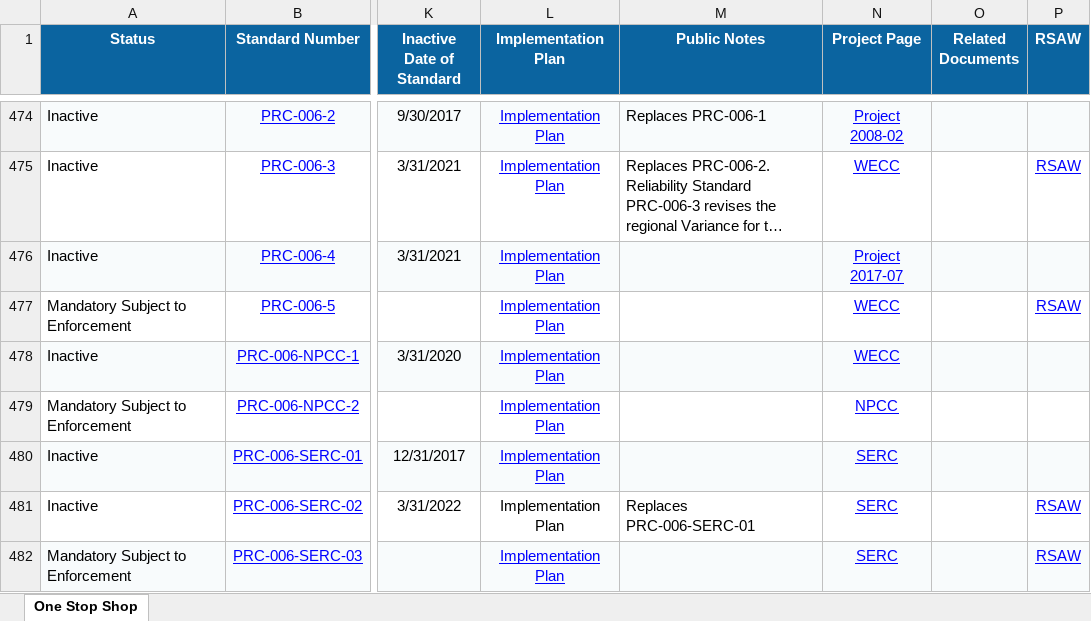
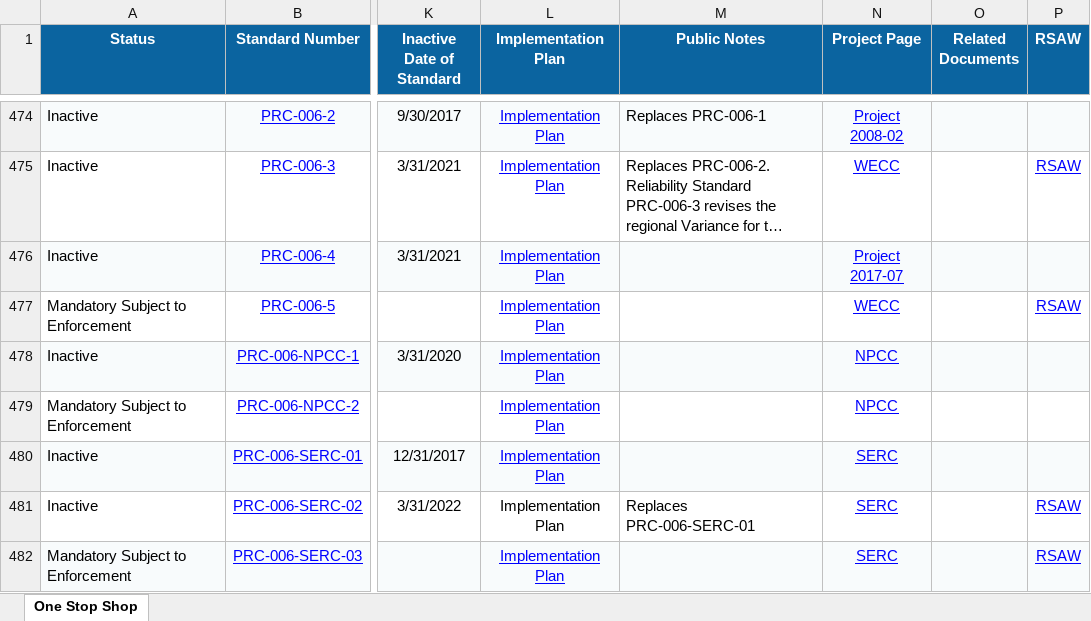
Before and after one commit to MCPBPUNERC/nerc-one-stop-monitor, an Excel workbook: data/nerc_previous.xlsx, sheet One Stop Shop, drawn as a sheet; only a part is shown, gaps mark what is left out; long unchanged cells end in …; values as stored, in another font and other column widths than the file's, no borders; the diff names each change by its address in the sheet, - before the commit and + after, or states it on an @@ line.

```diff
--- a/data/nerc_previous.xlsx (sheet One Stop Shop)
+++ b/data/nerc_previous.xlsx (sheet One Stop Shop)
-N478 (Project Page): WECC
+N478 (Project Page): NPCC
```
Also changed, not shown: 1 other file.
